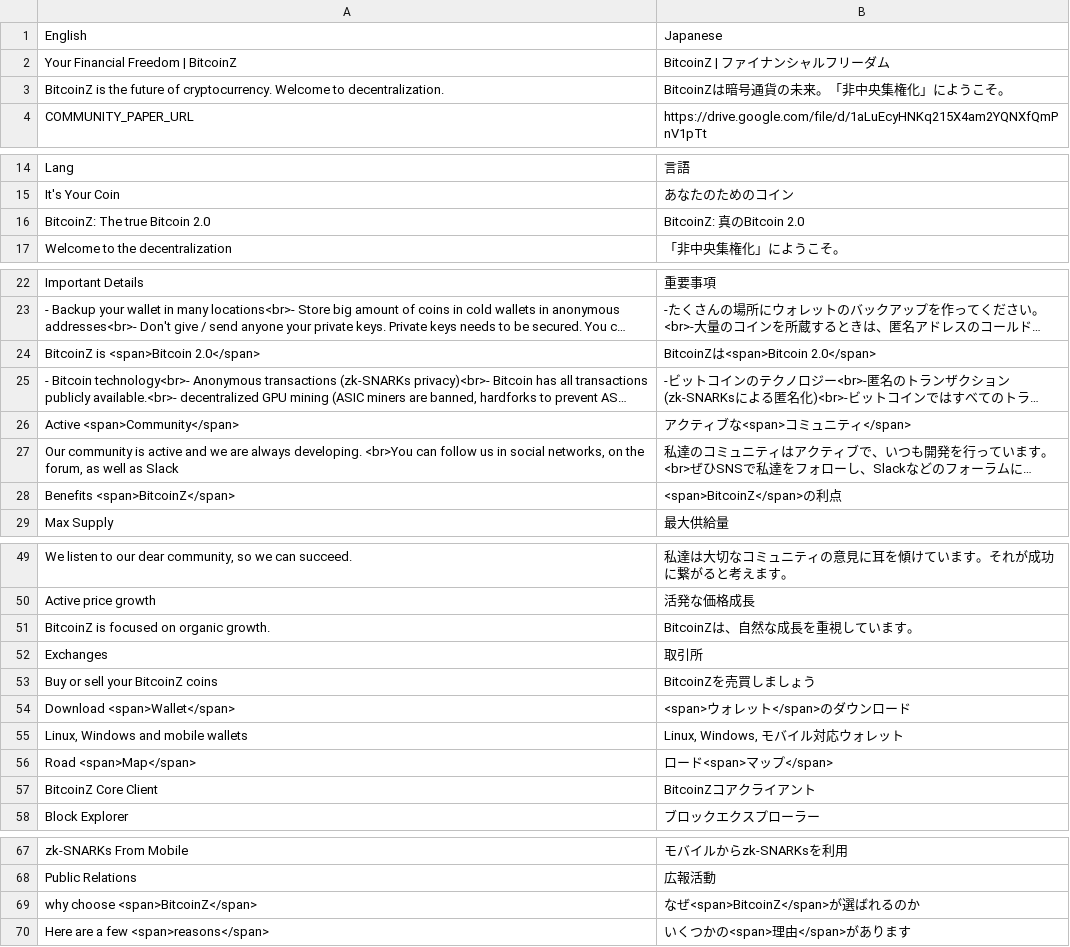
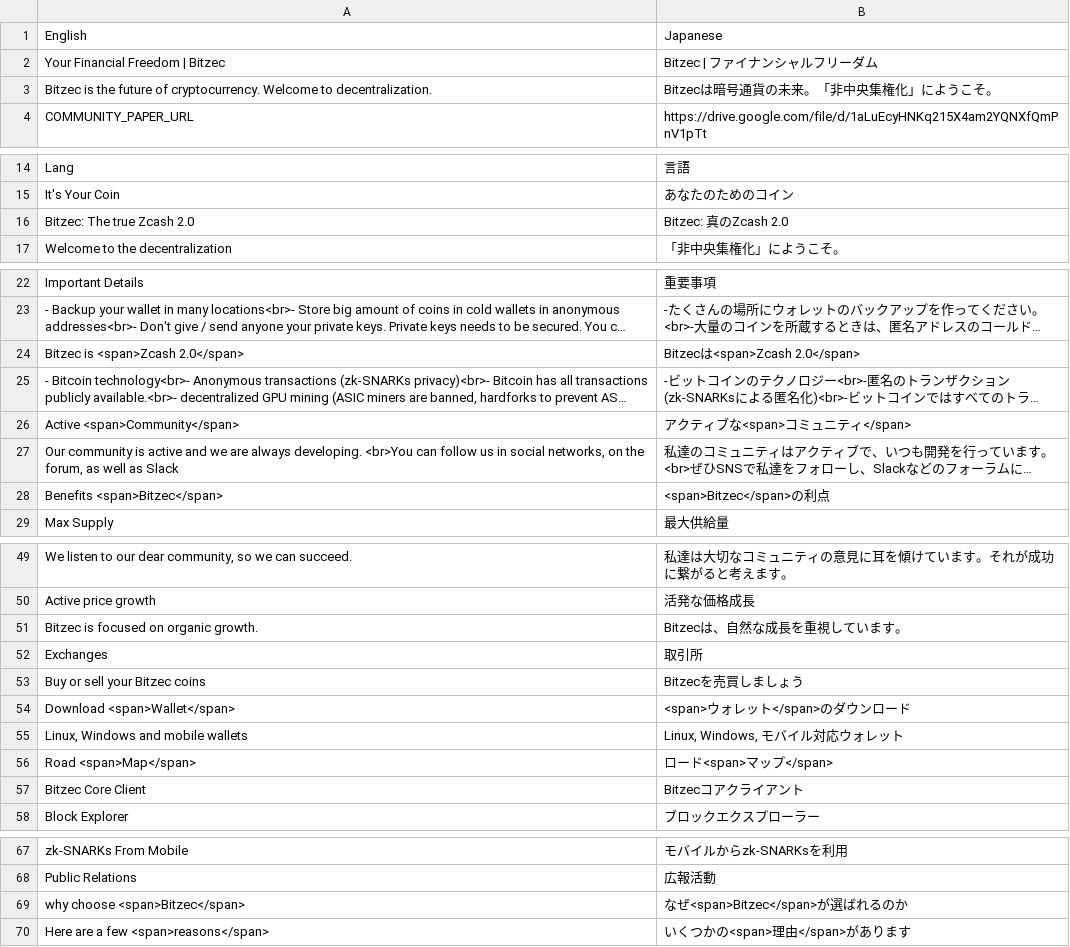
Before and after one commit to bitzec/bitzec.github.io, a CSV file: translation/languages/jp.csv, drawn as a sheet; only a part is shown, gaps mark what is left out; long unchanged cells end in …; removed rows and columns are numbered as before the commit, all else as after; the diff covers the shown part only; the diff names each change by its address in the sheet, - before the commit and + after, or states it on an @@ line.

```diff
--- a/translation/languages/jp.csv
+++ b/translation/languages/jp.csv
-A2: Your Financial Freedom | BitcoinZ
+A2: Your Financial Freedom | Bitzec
-B2: BitcoinZ | ファイナンシャルフリーダム
+B2: Bitzec | ファイナンシャルフリーダム
-A3: BitcoinZ is the…
+A3: Bitzec is the…
-B3: BitcoinZは暗号通貨の未来。「非中央集権化」にようこそ。
+B3: Bitzecは暗号通貨の未来。「非中央集権化」にようこそ。
-row 16: BitcoinZ: The true Bitcoin 2.0 | BitcoinZ: 真のBitcoin 2.0
+row 16: Bitzec: The true Zcash 2.0 | Bitzec: 真のZcash 2.0
-row 24: BitcoinZ is <span>Bitcoin 2.0</span> | BitcoinZは<span>Bitcoin 2.0</span>
+row 24: Bitzec is <span>Zcash 2.0</span> | Bitzecは<span>Zcash 2.0</span>
-A28: Benefits <span>BitcoinZ</span>
+A28: Benefits <span>Bitzec</span>
-B28: <span>BitcoinZ</span>の利点
+B28: <span>Bitzec</span>の利点
-A51: BitcoinZ is focused on organic growth.
+A51: Bitzec is focused on organic growth.
-B51: BitcoinZは、自然な成長を重視しています。
+B51: Bitzecは、自然な成長を重視しています。
-A53: Buy or sell your BitcoinZ coins
+A53: Buy or sell your Bitzec coins
-B53: BitcoinZを売買しましょう
+B53: Bitzecを売買しましょう
-row 57: BitcoinZ Core Client | BitcoinZコアクライアント
+row 57: Bitzec Core Client | Bitzecコアクライアント
-A69: why choose <span>BitcoinZ</span>
+A69: why choose <span>Bitzec</span>
-B69: なぜ<span>BitcoinZ</span>が選ばれるのか
+B69: なぜ<span>Bitzec</span>が選ばれるのか
```
Also changed, not shown: 8 edited cells elsewhere in this file, translation/languages/en.csv, translation/languages/fr.csv, 14 other files.
